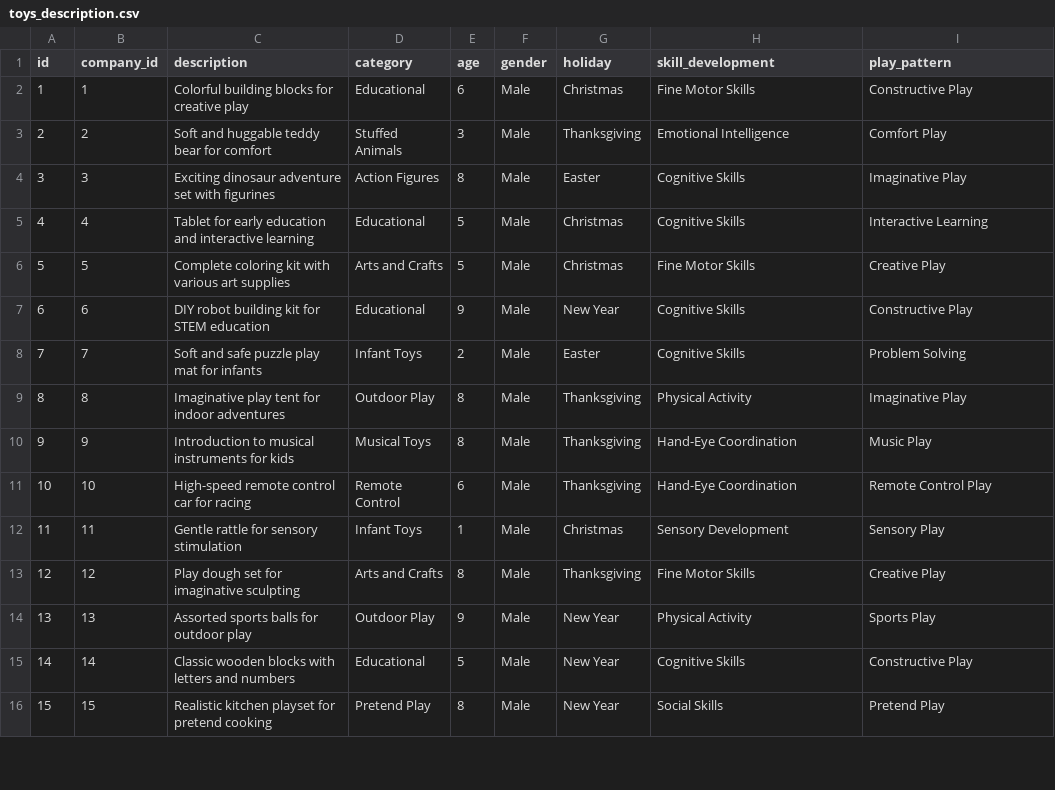
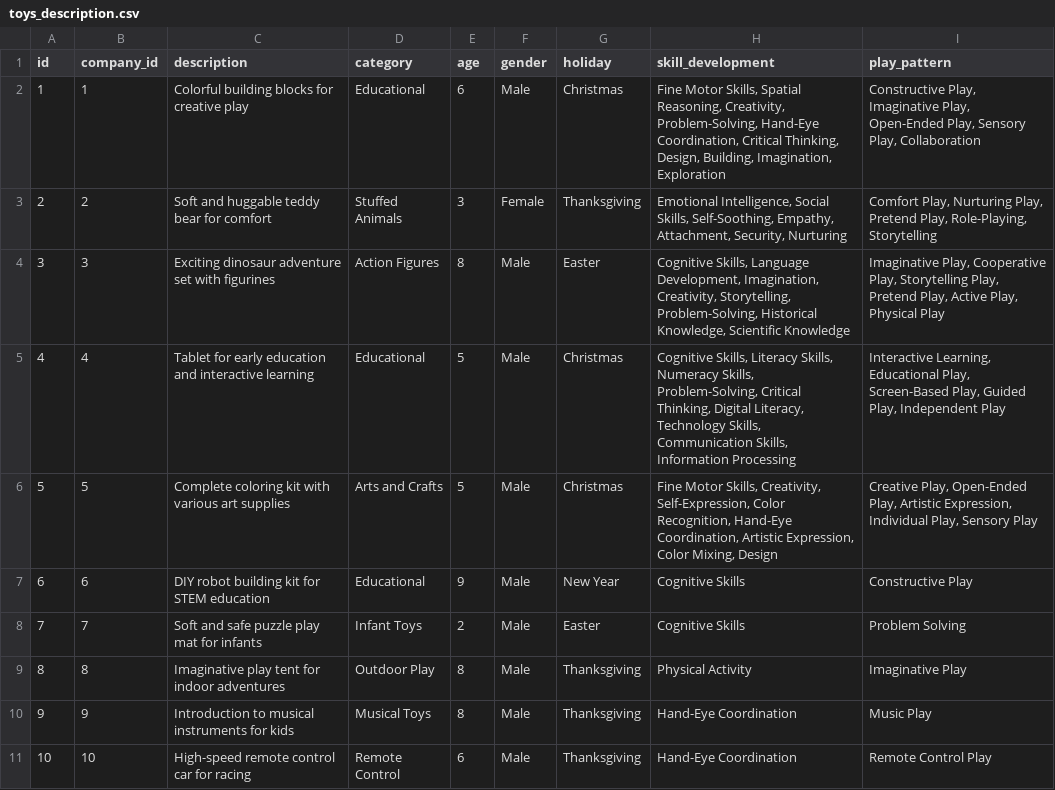
Before and after one commit to WalidBabi/LittleDreamers, a CSV file: LDDiagrams/Data/toys_description.csv, drawn as a sheet; only a part is shown; the shorter side is filled out with more unchanged rows.

```diff
--- a/LDDiagrams/Data/toys_description.csv
+++ b/LDDiagrams/Data/toys_description.csv
@@ -1,7 +1,7 @@
 id,company_id,description,category,age,gender,holiday,skill_development,play_pattern
-1,1,Colorful building blocks for creative play,Educational,6,Male,Christmas,Fine Motor Skills,Constructive Play
-2,2,Soft and huggable teddy bear for comfort,Stuffed Animals,3,Male,Thanksgiving,Emotional Intelligence,Comfort Play
-3,3,Exciting dinosaur adventure set with figurines,Action Figures,8,Male,Easter,Cognitive Skills,Imaginative Play
-4,4,Tablet for early education and interactive learning,Educational,5,Male,Christmas,Cognitive Skills,Interactive Learning
-5,5,Complete coloring kit with various art supplies,Arts and Crafts,5,Male,Christmas,Fine Motor Skills,Creative Play
+1,1,"Colorful building blocks for creative play",Educational,6,Male,Christmas,"Fine Motor Skills, Spatial Reasoning, Creativity, Problem-Solving, Hand-Eye Coordination, Critical Thinking, Design, Building, Imagination, Exploration","Constructive Play, Imaginative Play, Open-Ended Play, Sensory Play, Collaboration"
+2,2,"Soft and huggable teddy bear for comfort",Stuffed Animals,3,Female,Thanksgiving,"Emotional Intelligence, Social Skills, Self-Soothing, Empathy, Attachment, Security, Nurturing","Comfort Play, Nurturing Play, Pretend Play, Role-Playing, Storytelling"
+3,3,"Exciting dinosaur adventure set with figurines",Action Figures,8,Male,Easter,"Cognitive Skills, Language Development, Imagination, Creativity, Storytelling, Problem-Solving, Historical Knowledge, Scientific Knowledge","Imaginative Play, Cooperative Play, Storytelling Play, Pretend Play, Active Play, Physical Play"
+4,4,"Tablet for early education and interactive learning",Educational,5,Male,Christmas,"Cognitive Skills, Literacy Skills, Numeracy Skills, Problem-Solving, Critical Thinking, Digital Literacy, Technology Skills, Communication Skills, Information Processing","Interactive Learning, Educational Play, Screen-Based Play, Guided Play, Independent Play"
+5,5,"Complete coloring kit with various art supplies",Arts and Crafts,5,Male,Christmas,"Fine Motor Skills, Creativity, Self-Expression, Color Recognition, Hand-Eye Coordination, Artistic Expression, Color Mixing, Design","Creative Play, Open-Ended Play, Artistic Expression, Individual Play, Sensory Play"
 6,6,DIY robot building kit for STEM education,Educational,9,Male,New Year,Cognitive Skills,Constructive Play
```
Also changed, not shown: LDDiagrams/Data/children.csv, 5 other files.
